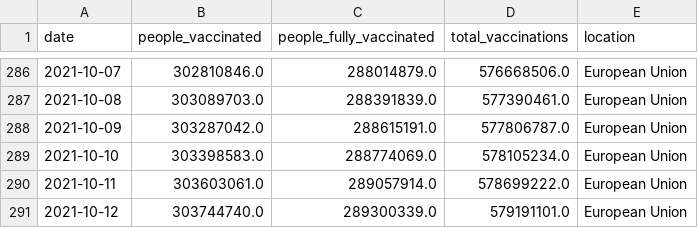
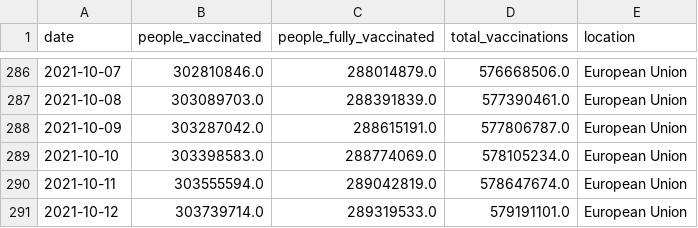
Before and after one commit to blasf1/covid_vaccine_progress_bot, a CSV file: output/EuropeanUnion.csv, drawn as a sheet; only a part is shown, gaps mark what is left out.

```diff
--- a/output/EuropeanUnion.csv
+++ b/output/EuropeanUnion.csv
@@ -289,3 +289,3 @@ date,people_vaccinated,people_fully_vaccinated,total_vaccinations,location
 2021-10-10,303398583.0,288774069.0,578105234.0,European Union
-2021-10-11,303603061.0,289057914.0,578699222.0,European Union
-2021-10-12,303744740.0,289300339.0,579191101.0,European Union
+2021-10-11,303555594.0,289042819.0,578647674.0,European Union
+2021-10-12,303739714.0,289319533.0,579191101.0,European Union
```
Also changed, not shown: latest.csv, 2 other files.
